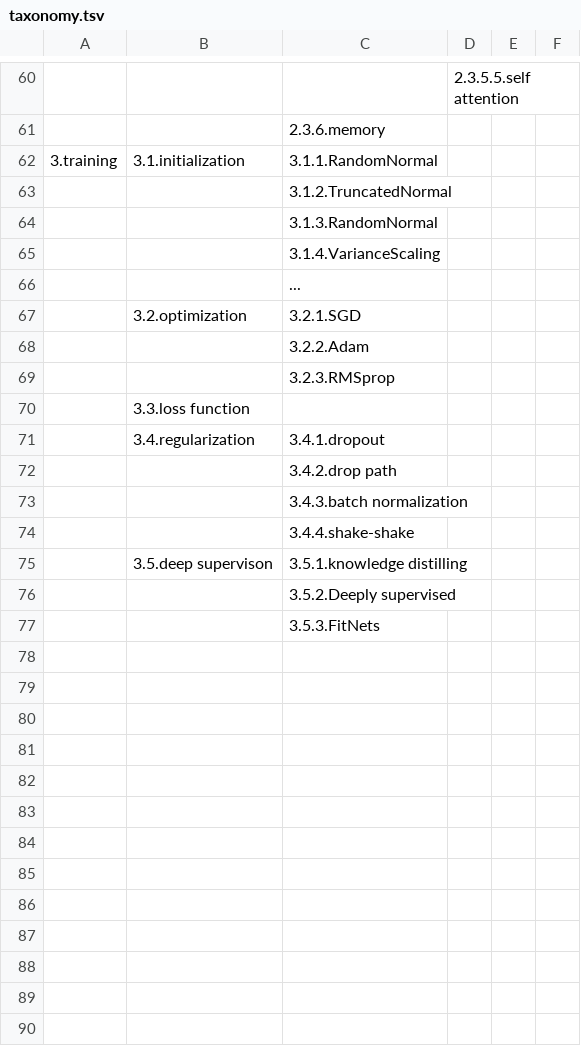
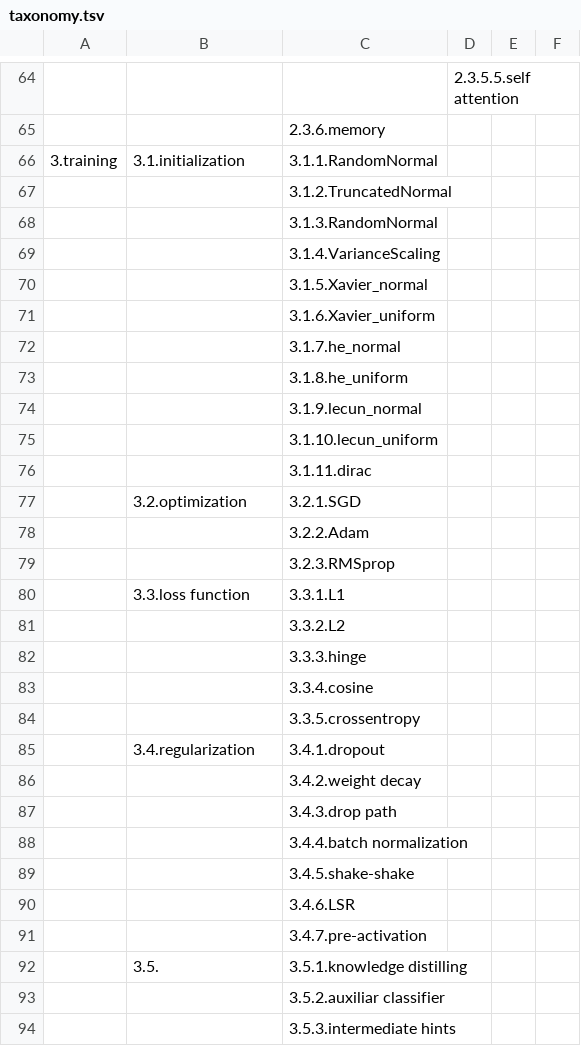
Before and after one commit to wangqianwen0418/DNN-Genealogy, a TSV file: public/data/taxonomy.tsv, drawn as a sheet; only a part is shown, gaps mark what is left out; the diff covers the shown part only.

Commit message:
Add: Survey Regularizer Modify: Update taxonomy.json & survey.json

```diff
--- a/public/data/taxonomy.tsv
+++ b/public/data/taxonomy.tsv
@@ -65,3 +69,9 @@
 		3.1.4.VarianceScaling			
-		...			
+		3.1.5.Xavier_normal			
+		3.1.6.Xavier_uniform			
+		3.1.7.he_normal			
+		3.1.8.he_uniform			
+		3.1.9.lecun_normal			
+		3.1.10.lecun_uniform			
+		3.1.11.dirac			
 	3.2.optimization	3.2.1.SGD			
@@ -69,9 +79,16 @@
 		3.2.3.RMSprop			
-	3.3.loss function				
+	3.3.loss function	3.3.1.L1			
+		3.3.2.L2			
+		3.3.3.hinge			
+		3.3.4.cosine			
+		3.3.5.crossentropy			
 	3.4.regularization	3.4.1.dropout			
-		3.4.2.drop path			
-		3.4.3.batch normalization			
-		3.4.4.shake-shake			
-	3.5.deep supervison	3.5.1.knowledge distilling			
-		3.5.2.Deeply supervised			
-		3.5.3.FitNets			
+		3.4.2.weight decay			
+		3.4.3.drop path			
+		3.4.4.batch normalization			
+		3.4.5.shake-shake			
+		3.4.6.LSR			
+		3.4.7.pre-activation			
+	3.5.	3.5.1.knowledge distilling			
+		3.5.2.auxiliar classifier			
+		3.5.3.intermediate hints			
```
Also changed, not shown: 4 added rows and 3 edited cells elsewhere in this file, 5 other files.
